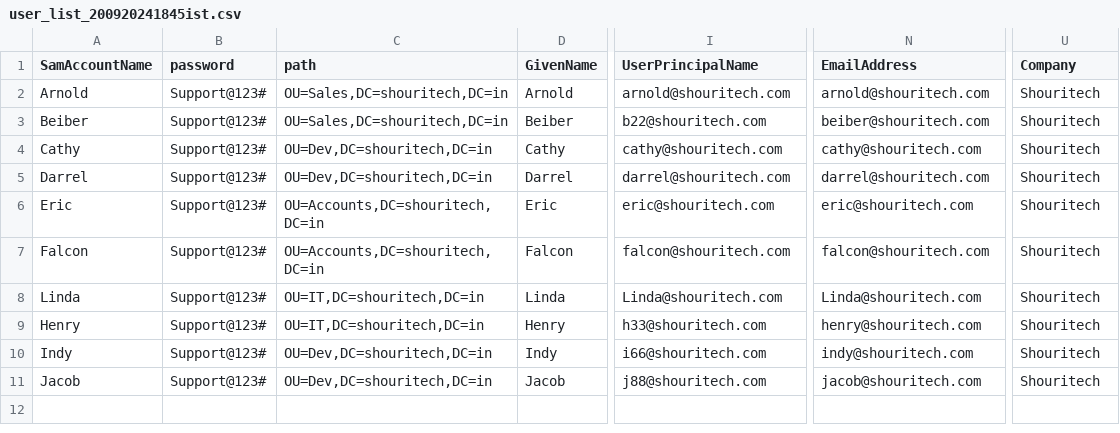
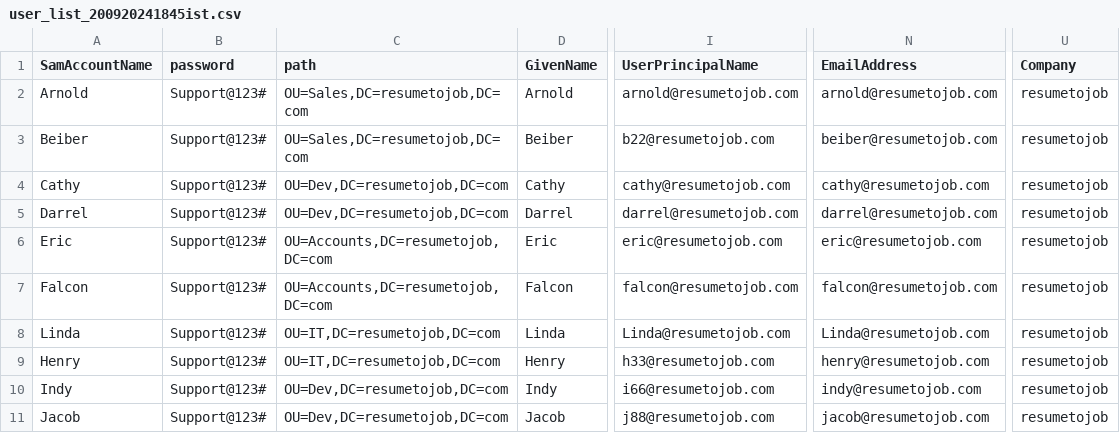
Before and after one commit to bharath926/ad-scripts, a CSV file: user_list_200920241845ist.csv, drawn as a sheet; only a part is shown, gaps mark what is left out; the diff names each change by its address in the sheet, - before the commit and + after, or states it on an @@ line.

Commit message:
Add files via upload

```diff
--- a/user_list_200920241845ist.csv
+++ b/user_list_200920241845ist.csv
-C2:C3 (path): OU=Sales,DC=shouritech,DC=in
+C2:C3 (path): OU=Sales,DC=resumetojob,DC=com
-I2 (UserPrincipalName): arnold@shouritech.com
+I2 (UserPrincipalName): arnold@resumetojob.com
-N2 (EmailAddress): arnold@shouritech.com
+N2 (EmailAddress): arnold@resumetojob.com
-U2:U11 (Company): Shouritech
+U2:U11 (Company): resumetojob
-I3 (UserPrincipalName): b22@shouritech.com
+I3 (UserPrincipalName): b22@resumetojob.com
-N3 (EmailAddress): beiber@shouritech.com
+N3 (EmailAddress): beiber@resumetojob.com
-C4:C5 (path): OU=Dev,DC=shouritech,DC=in
+C4:C5 (path): OU=Dev,DC=resumetojob,DC=com
-I4 (UserPrincipalName): cathy@shouritech.com
+I4 (UserPrincipalName): cathy@resumetojob.com
-N4 (EmailAddress): cathy@shouritech.com
+N4 (EmailAddress): cathy@resumetojob.com
-I5 (UserPrincipalName): darrel@shouritech.com
+I5 (UserPrincipalName): darrel@resumetojob.com
-N5 (EmailAddress): darrel@shouritech.com
+N5 (EmailAddress): darrel@resumetojob.com
-C6:C7 (path): OU=Accounts,DC=shouritech,DC=in
+C6:C7 (path): OU=Accounts,DC=resumetojob,DC=com
-I6 (UserPrincipalName): eric@shouritech.com
+I6 (UserPrincipalName): eric@resumetojob.com
-N6 (EmailAddress): eric@shouritech.com
+N6 (EmailAddress): eric@resumetojob.com
-I7 (UserPrincipalName): falcon@shouritech.com
+I7 (UserPrincipalName): falcon@resumetojob.com
-N7 (EmailAddress): falcon@shouritech.com
+N7 (EmailAddress): falcon@resumetojob.com
-C8:C9 (path): OU=IT,DC=shouritech,DC=in
+C8:C9 (path): OU=IT,DC=resumetojob,DC=com
-I8 (UserPrincipalName): Linda@shouritech.com
+I8 (UserPrincipalName): Linda@resumetojob.com
-N8 (EmailAddress): Linda@shouritech.com
+N8 (EmailAddress): Linda@resumetojob.com
-I9 (UserPrincipalName): h33@shouritech.com
+I9 (UserPrincipalName): h33@resumetojob.com
-N9 (EmailAddress): henry@shouritech.com
+N9 (EmailAddress): henry@resumetojob.com
-C10:C11 (path): OU=Dev,DC=shouritech,DC=in
+C10:C11 (path): OU=Dev,DC=resumetojob,DC=com
-I10 (UserPrincipalName): i66@shouritech.com
+I10 (UserPrincipalName): i66@resumetojob.com
-N10 (EmailAddress): indy@shouritech.com
+N10 (EmailAddress): indy@resumetojob.com
-I11 (UserPrincipalName): j88@shouritech.com
+I11 (UserPrincipalName): j88@resumetojob.com
-N11 (EmailAddress): jacob@shouritech.com
+N11 (EmailAddress): jacob@resumetojob.com
```
